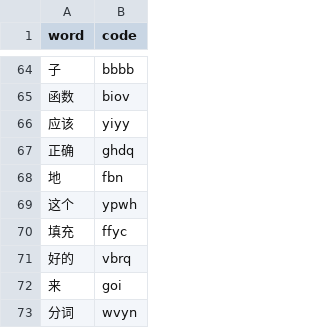
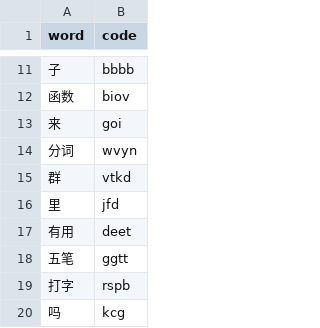
Before and after one commit to alvinhtml/typist, a CSV file: data/words.csv, drawn as a sheet; only a part is shown, gaps mark what is left out; the diff covers the shown part only.

```diff
--- a/data/words.csv
+++ b/data/words.csv
@@ -65,9 +12,9 @@ word,code
 函数,biov
-应该,yiyy
-正确,ghdq
-地,fbn
-这个,ypwh
-填充,ffyc
-好的,vbrq
 来,goi
 分词,wvyn
+群,vtkd
+里,jfd
+有用,deet
+五笔,ggtt
+打字,rspb
+吗,kcg
```
Also changed, not shown: 53 removed rows elsewhere in this file, 10 other files.
